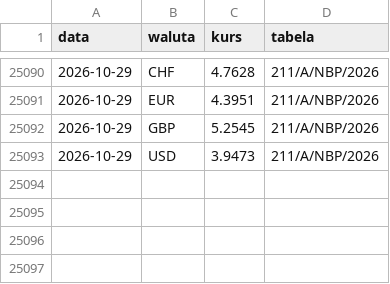
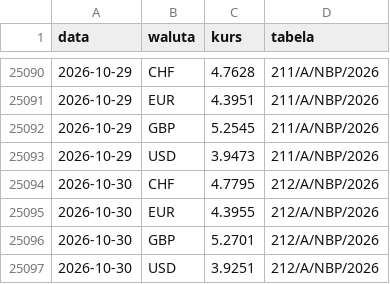
Before and after one commit to jansebastiangrygierzec/prognozy-kursow-pln, a CSV file: kursy.csv, drawn as a sheet; only a part is shown, gaps mark what is left out; the diff names each change by its address in the sheet, - before the commit and + after, or states it on an @@ line.

```diff
--- a/kursy.csv
+++ b/kursy.csv
+row 25094: 2026-10-30 | CHF | 4.7795 | 212/A/NBP/2026
+row 25095: 2026-10-30 | EUR | 4.3955 | 212/A/NBP/2026
+row 25096: 2026-10-30 | GBP | 5.2701 | 212/A/NBP/2026
+row 25097: 2026-10-30 | USD | 3.9251 | 212/A/NBP/2026
```
Also changed, not shown: rundy.csv, 3 other files.
